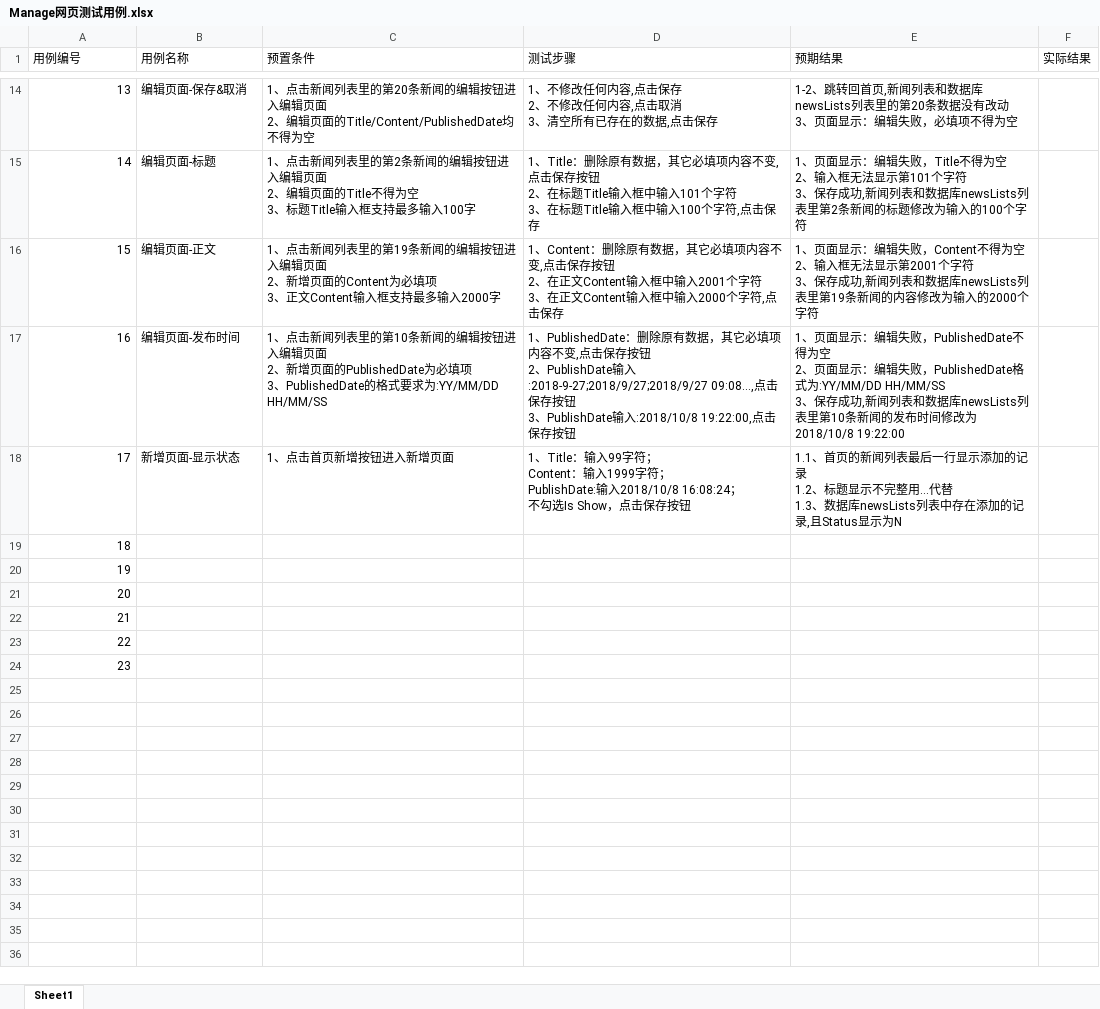
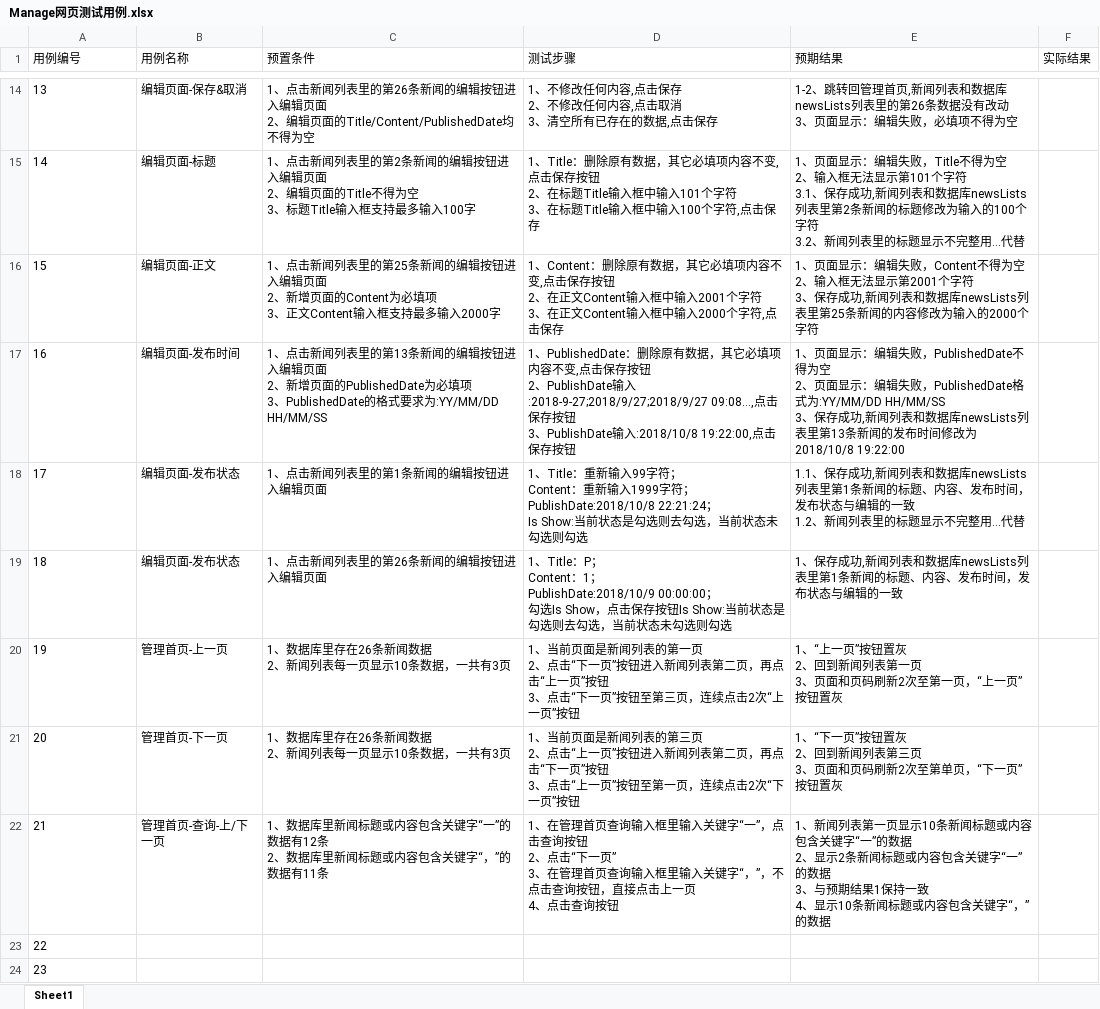
Before and after one commit to LiselfWang/MyJavaTraining, an Excel workbook: Manage网页测试用例.xlsx, sheet Sheet1, drawn as a sheet; only a part is shown, gaps mark what is left out; values as stored, in another font and other column widths than the file's, no borders; ↵ is a line break in a cell; the diff covers the shown part only; the diff names each change by its address in the sheet, - before the commit and + after, or states it on an @@ line.

```diff
--- a/Manage网页测试用例.xlsx (sheet Sheet1)
+++ b/Manage网页测试用例.xlsx (sheet Sheet1)
-A14:A24 alignment: right
+A14:A24 alignment: left
-C14 (预置条件): …表里的第20条新闻的…
+C14 (预置条件): …表里的第26条新闻的…
-E14 (预期结果): …、跳转回首页,新闻列表和数据库newsLists列表里的第20条数据没…
+E14 (预期结果): …、跳转回管理首页,新闻列表和数据库newsLists列表里的第26条数据没…
-E15 (预期结果): …个字符 ↵ 3、保存成功,新闻列表和数据库newsLists列表里第2条新闻的标题修改为输入的100个字符
+E15 (预期结果): …个字符 ↵ 3.1、保存成功,新闻列表和数据库newsLists列表里第2条新闻的标题修改为输入的100个字符 ↵ 3.2、新闻列表里的标题显示不完整用…代替
-C16 (预置条件): …表里的第19条新闻的…
+C16 (预置条件): …表里的第25条新闻的…
-E16 (预期结果): …列表里第19条新闻的…
+E16 (预期结果): …列表里第25条新闻的…
-C17 (预置条件): …表里的第10条新闻的…
+C17 (预置条件): …表里的第13条新闻的…
-E17 (预期结果): …列表里第10条新闻的…
+E17 (预期结果): …列表里第13条新闻的…
-B18 (用例名称): 新增页面-显示状态
+B18 (用例名称): 编辑页面-发布状态
-C18 (预置条件): 1、点击首页新增按钮进入新增页面
+C18 (预置条件): 1、点击新闻列表里的第1条新闻的编辑按钮进入编辑页面
-D18 (测试步骤): 1、Title：输入99字符； ↵ Content：输入1999字符； ↵ PublishDate:输入2018/10/8 16:08:24； ↵ 不勾选Is Show，点击保存按钮
+D18 (测试步骤): 1、Title：重新输入99字符； ↵ Content：重新输入1999字符； ↵ PublishDate:2018/10/8 22:21:24； ↵ Is Show:当前状态是勾选则去勾选，当前状态未勾选则勾选
-E18 (预期结果): 1.1、首页的新闻列表最后一行显示添加的记录 ↵ 1.2、标题显示不完整用…代替 ↵ 1.3、数据库newsLists列表中存在添加的记录,且Status显示为N
+E18 (预期结果): 1.1、保存成功,新闻列表和数据库newsLists列表里第1条新闻的标题、内容、发布时间，发布状态与编辑的一致 ↵ 1.2、新闻列表里的标题显示不完整用…代替
-B19 (用例名称): (empty)
+B19 (用例名称): 编辑页面-发布状态
-C19 (预置条件): (empty)
+C19 (预置条件): 1、点击新闻列表里的第26条新闻的编辑按钮进入编辑页面
-D19 (测试步骤): (empty)
+D19 (测试步骤): 1、Title：P； ↵ Content：1； ↵ PublishDate:2018/10/9 00:00:00； ↵ 勾选Is Show，点击保存按钮Is Show:当前状态是勾选则去勾选，当前状态未勾选则勾选
-E19 (预期结果): (empty)
+E19 (预期结果): 1、保存成功,新闻列表和数据库newsLists列表里第1条新闻的标题、内容、发布时间，发布状态与编辑的一致
-B20 (用例名称): (empty)
+B20 (用例名称): 管理首页-上一页
-C20:C21 (预置条件): (empty)
+C20:C21 (预置条件): 1、数据库里存在26条新闻数据 ↵ 2、新闻列表每一页显示10条数据，一共有3页
-D20 (测试步骤): (empty)
+D20 (测试步骤): 1、当前页面是新闻列表的第一页 ↵ 2、点击“下一页”按钮进入新闻列表第二页，再点击“上一页”按钮 ↵ 3、点击“下一页”按钮至第三页，连续点击2次“上一页”按钮
-E20 (预期结果): (empty)
+E20 (预期结果): 1、“上一页”按钮置灰 ↵ 2、回到新闻列表第一页 ↵ 3、页面和页码刷新2次至第一页，“上一页”按钮置灰
-B21 (用例名称): (empty)
+B21 (用例名称): 管理首页-下一页
-D21 (测试步骤): (empty)
+D21 (测试步骤): 1、当前页面是新闻列表的第三页 ↵ 2、点击“上一页”按钮进入新闻列表第二页，再点击“下一页”按钮 ↵ 3、点击“上一页”按钮至第一页，连续点击2次“下一页”按钮
-E21 (预期结果): (empty)
+E21 (预期结果): 1、“下一页”按钮置灰 ↵ 2、回到新闻列表第三页 ↵ 3、页面和页码刷新2次至第单页，“下一页”按钮置灰
-B22 (用例名称): (empty)
+B22 (用例名称): 管理首页-查询-上/下一页
-C22 (预置条件): (empty)
+C22 (预置条件): 1、数据库里新闻标题或内容包含关键字“一”的数据有12条 ↵ 2、数据库里新闻标题或内容包含关键字“，”的数据有11条
-D22 (测试步骤): (empty)
+D22 (测试步骤): 1、在管理首页查询输入框里输入关键字“一”，点击查询按钮 ↵ 2、点击“下一页” ↵ 3、在管理首页查询输入框里输入关键字“，”，不点击查询按钮，直接点击上一页 ↵ 4、点击查询按钮
-E22 (预期结果): (empty)
+E22 (预期结果): 1、新闻列表第一页显示10条新闻标题或内容包含关键字“一”的数据 ↵ 2、显示2条新闻标题或内容包含关键字“一”的数据 ↵ 3、与预期结果1保持一致 ↵ 4、显示10条新闻标题或内容包含关键字“，”的数据
```
Also changed, not shown: 35 edited cells and cell formats elsewhere in this sheet.
